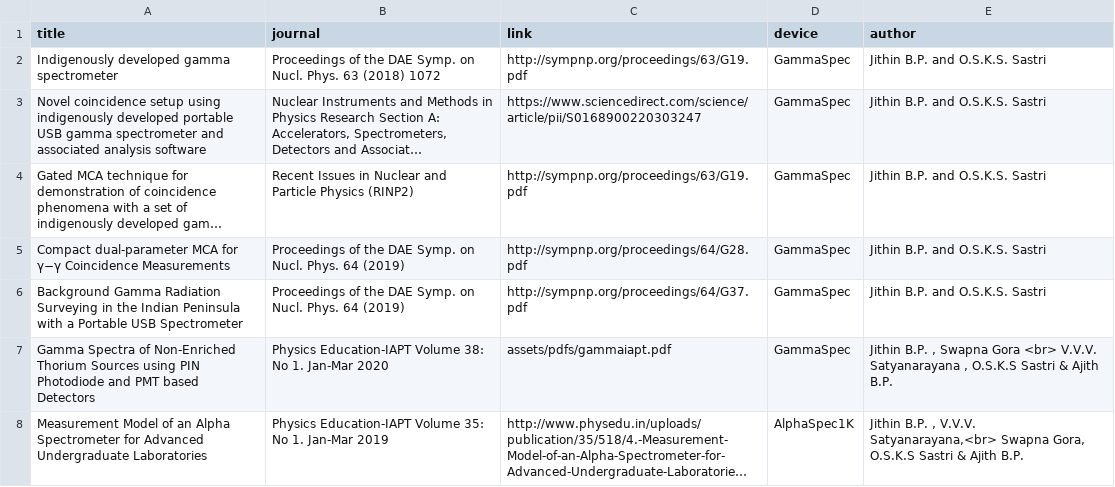
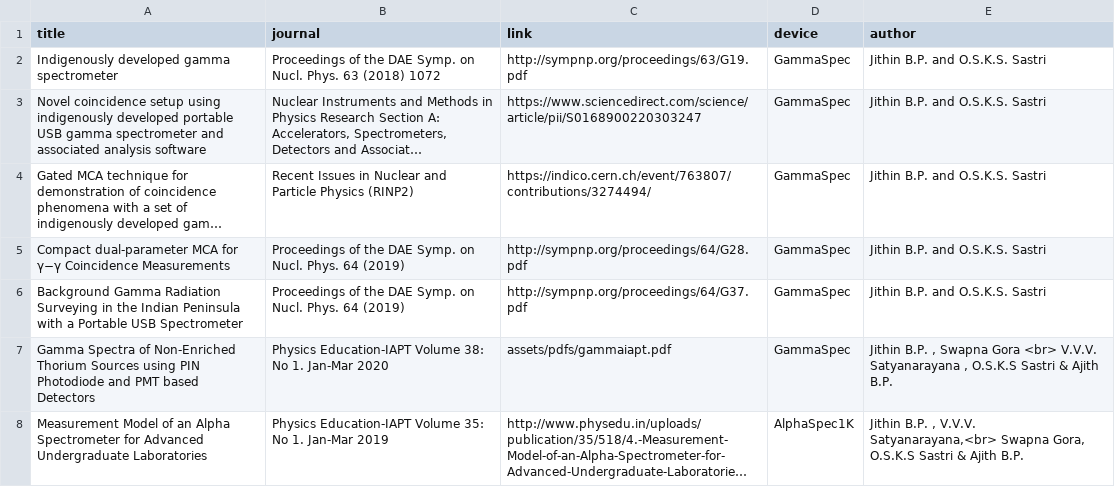
Before and after one commit to csparkresearch/csparkresearch.github.io, a CSV file: _data/publications.csv, drawn as a sheet; only a part is shown; long unchanged cells end in …; the diff names each change by its address in the sheet, - before the commit and + after, or states it on an @@ line.

```diff
--- a/_data/publications.csv
+++ b/_data/publications.csv
-C4 (link): http://sympnp.org/proceedings/63/G19.pdf
+C4 (link): https://indico.cern.ch/event/763807/contributions/3274494/
```
Also changed, not shown: 4 other files.
